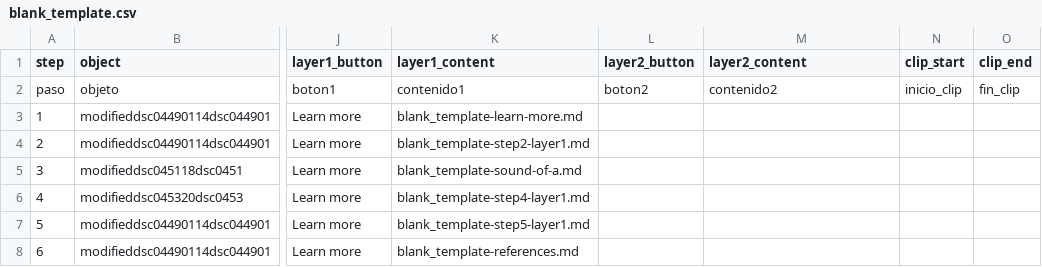
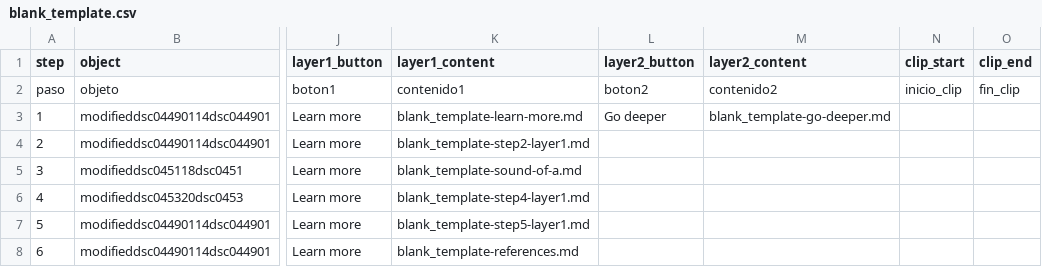
Before and after one commit to angelinarivoli/chimu_moon_goddess_vessel, a CSV file: telar-content/spreadsheets/blank_template.csv, drawn as a sheet; only a part is shown, gaps mark what is left out; the diff names each change by its address in the sheet, - before the commit and + after, or states it on an @@ line.

```diff
--- a/telar-content/spreadsheets/blank_template.csv
+++ b/telar-content/spreadsheets/blank_template.csv
-L3 (layer2_button): (empty)
+L3 (layer2_button): Go deeper
-M3 (layer2_content): (empty)
+M3 (layer2_content): blank_template-go-deeper.md
```
Also changed, not shown: telar-content/spreadsheets/objects.csv, 2 other files.
